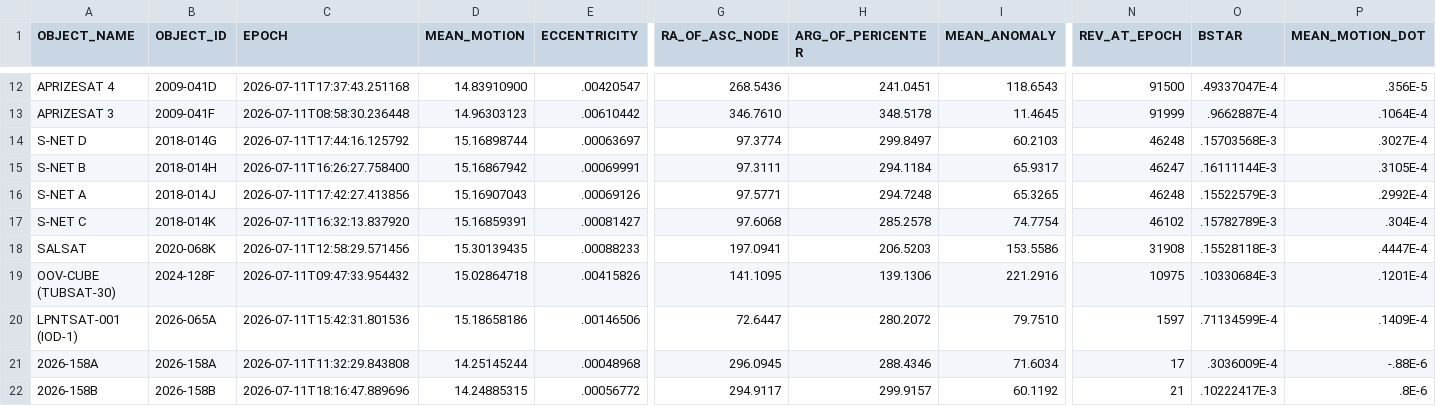
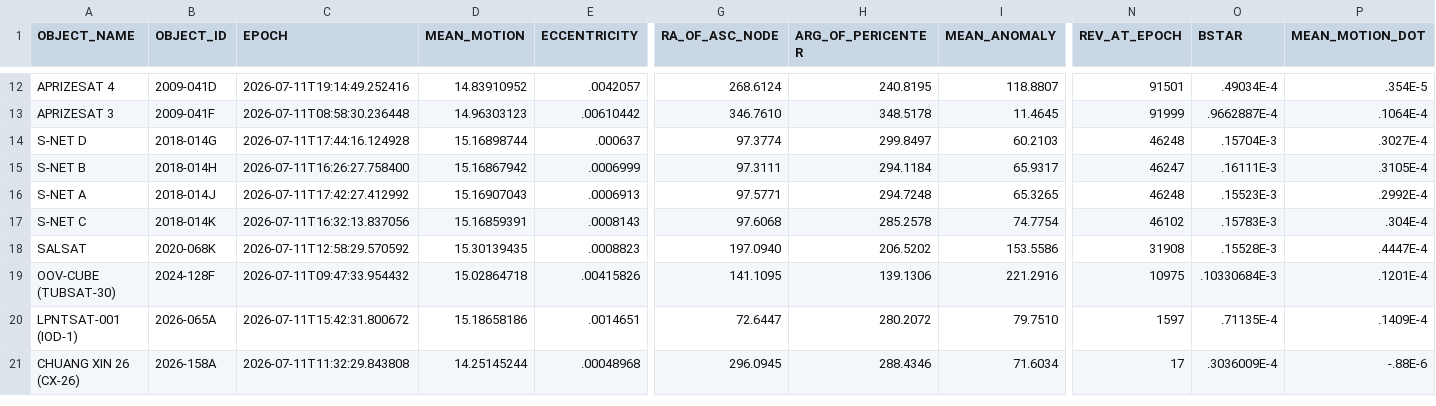
Before and after one commit to 20250721/tle.for.look4sat, a CSV file: data/X-Comm.csv, drawn as a sheet; only a part is shown, gaps mark what is left out; rows hold the shown columns only; the diff covers the shown part only; the diff names each change by its address in the sheet, - before the commit and + after, or states it on an @@ line.

```diff
--- a/data/X-Comm.csv
+++ b/data/X-Comm.csv
-C12 (EPOCH): 2026-07-11T17:37:43.251168
+C12 (EPOCH): 2026-07-11T19:14:49.252416
-D12 (MEAN_MOTION): 14.83910900
+D12 (MEAN_MOTION): 14.83910952
-E12 (ECCENTRICITY): .00420547
+E12 (ECCENTRICITY): .0042057
-G12 (RA_OF_ASC_NODE): 268.5436
+G12 (RA_OF_ASC_NODE): 268.6124
-H12 (ARG_OF_PERICENTER): 241.0451
+H12 (ARG_OF_PERICENTER): 240.8195
-I12 (MEAN_ANOMALY): 118.6543
+I12 (MEAN_ANOMALY): 118.8807
-N12 (REV_AT_EPOCH): 91500
+N12 (REV_AT_EPOCH): 91501
-O12 (BSTAR): .49337047E-4
+O12 (BSTAR): .49034E-4
-P12 (MEAN_MOTION_DOT): .356E-5
+P12 (MEAN_MOTION_DOT): .354E-5
-C14 (EPOCH): 2026-07-11T17:44:16.125792
+C14 (EPOCH): 2026-07-11T17:44:16.124928
-E14 (ECCENTRICITY): .00063697
+E14 (ECCENTRICITY): .000637
-O14 (BSTAR): .15703568E-3
+O14 (BSTAR): .15704E-3
-E15 (ECCENTRICITY): .00069991
+E15 (ECCENTRICITY): .0006999
-O15 (BSTAR): .16111144E-3
+O15 (BSTAR): .16111E-3
-C16 (EPOCH): 2026-07-11T17:42:27.413856
+C16 (EPOCH): 2026-07-11T17:42:27.412992
-E16 (ECCENTRICITY): .00069126
+E16 (ECCENTRICITY): .0006913
-O16 (BSTAR): .15522579E-3
+O16 (BSTAR): .15523E-3
-C17 (EPOCH): 2026-07-11T16:32:13.837920
+C17 (EPOCH): 2026-07-11T16:32:13.837056
-E17 (ECCENTRICITY): .00081427
+E17 (ECCENTRICITY): .0008143
-O17 (BSTAR): .15782789E-3
+O17 (BSTAR): .15783E-3
-C18 (EPOCH): 2026-07-11T12:58:29.571456
+C18 (EPOCH): 2026-07-11T12:58:29.570592
-E18 (ECCENTRICITY): .00088233
+E18 (ECCENTRICITY): .0008823
-G18 (RA_OF_ASC_NODE): 197.0941
+G18 (RA_OF_ASC_NODE): 197.0940
-H18 (ARG_OF_PERICENTER): 206.5203
+H18 (ARG_OF_PERICENTER): 206.5202
-O18 (BSTAR): .15528118E-3
+O18 (BSTAR): .15528E-3
-C20 (EPOCH): 2026-07-11T15:42:31.801536
+C20 (EPOCH): 2026-07-11T15:42:31.800672
-E20 (ECCENTRICITY): .00146506
+E20 (ECCENTRICITY): .0014651
-O20 (BSTAR): .71134599E-4
+O20 (BSTAR): .71135E-4
-A21 (OBJECT_NAME): 2026-158A
+A21 (OBJECT_NAME): CHUANG XIN 26 (CX-26)
-row 22: 2026-158B | 2026-158B | 2026-07-11T18:16:47.889696 | 14.24885315 | .00056772 | 294.9117 | 299.9157 | 60.1192 | 21 | .10222417E-3 | .8E-6
```
Also changed, not shown: 59 edited cells elsewhere in this file, data/New.csv, 3 other files.
